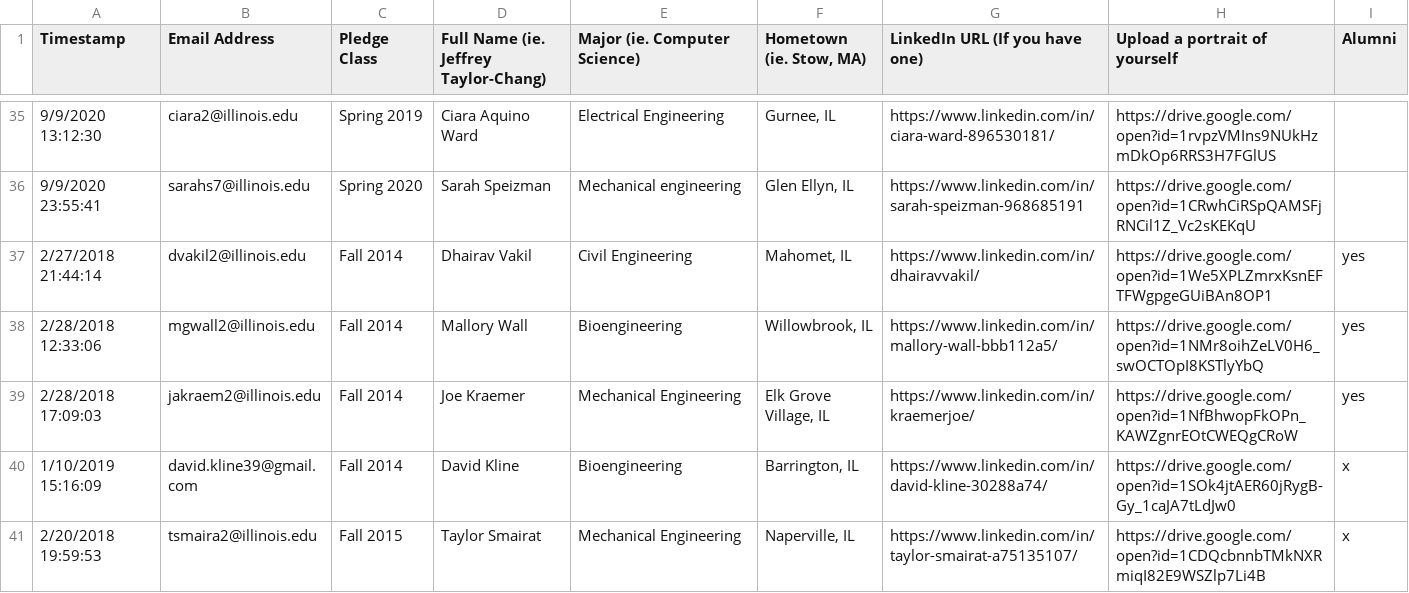
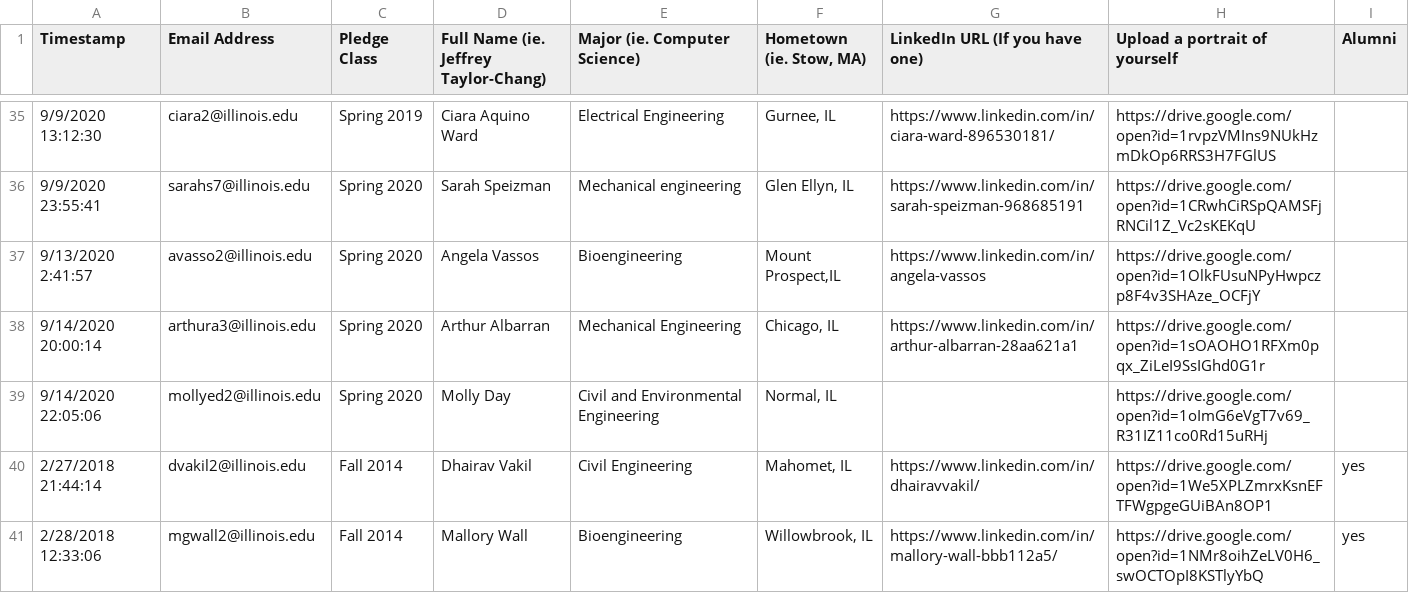
Before and after one commit to KappaThetaTau/kappathetatau.github.io, a CSV file: scripts/Theta Tau Website Brother Info.csv, drawn as a sheet; only a part is shown, gaps mark what is left out; the shorter side is filled out with more unchanged rows.

Commit message:
Updated brothers

```diff
--- a/scripts/Theta Tau Website Brother Info.csv
+++ b/scripts/Theta Tau Website Brother Info.csv
@@ -36,2 +36,5 @@ Timestamp,Email Address,Pledge Class,Full Name (ie. Jeffrey Taylor-Chang),Major
 9/9/2020 23:55:41,sarahs7@illinois.edu,Spring 2020,Sarah Speizman,Mechanical engineering,"Glen Ellyn, IL",https://www.linkedin.com/in/sarah-speizman-968685191,https://drive.google.com/open?id=1CRwhCiRSpQAMSFjRNCil1Z_Vc2sKEKqU,
+9/13/2020 2:41:57,avasso2@illinois.edu,Spring 2020,Angela Vassos,Bioengineering,"Mount Prospect,IL",https://www.linkedin.com/in/angela-vassos,https://drive.google.com/open?id=1OlkFUsuNPyHwpczp8F4v3SHAze_OCFjY,
+9/14/2020 20:00:14,arthura3@illinois.edu,Spring 2020,Arthur Albarran,Mechanical Engineering ,"Chicago, IL",https://www.linkedin.com/in/arthur-albarran-28aa621a1,https://drive.google.com/open?id=1sOAOHO1RFXm0pqx_ZiLeI9SsIGhd0G1r,
+9/14/2020 22:05:06,mollyed2@illinois.edu,Spring 2020,Molly Day,Civil and Environmental Engineering ,"Normal, IL",,https://drive.google.com/open?id=1oImG6eVgT7v69_R31IZ11co0Rd15uRHj,
 2/27/2018 21:44:14,dvakil2@illinois.edu,Fall 2014,Dhairav Vakil,Civil Engineering,"Mahomet, IL",https://www.linkedin.com/in/dhairavvakil/,https://drive.google.com/open?id=1We5XPLZmrxKsnEFTFWgpgeGUiBAn8OP1,yes
```
Also changed, not shown: 4 other files.
